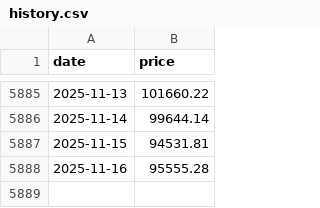
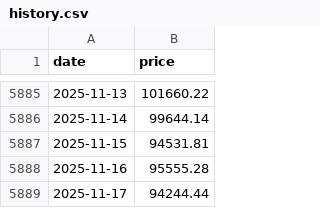
Before and after one commit to 2attendant-Witt0-2Founding-spruce/what-if-btc, a CSV file: src/data/history.csv, drawn as a sheet; only a part is shown, gaps mark what is left out.

```diff
--- a/src/data/history.csv
+++ b/src/data/history.csv
@@ -5888 +5888,2 @@ date,price
 2025-11-16,95555.28
+2025-11-17,94244.44
```
Also changed, not shown: 1 other file.
